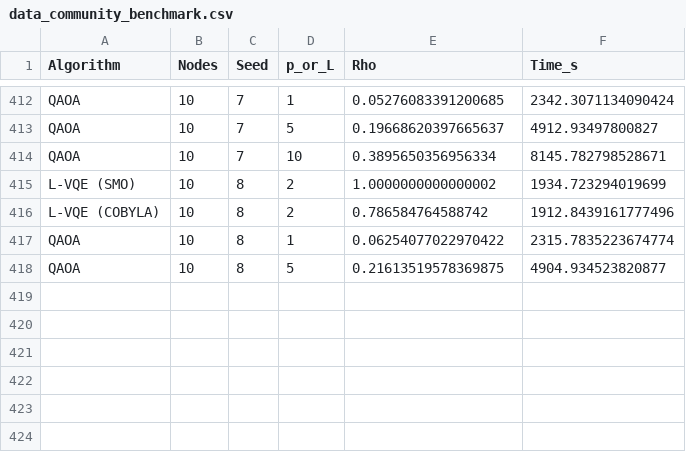
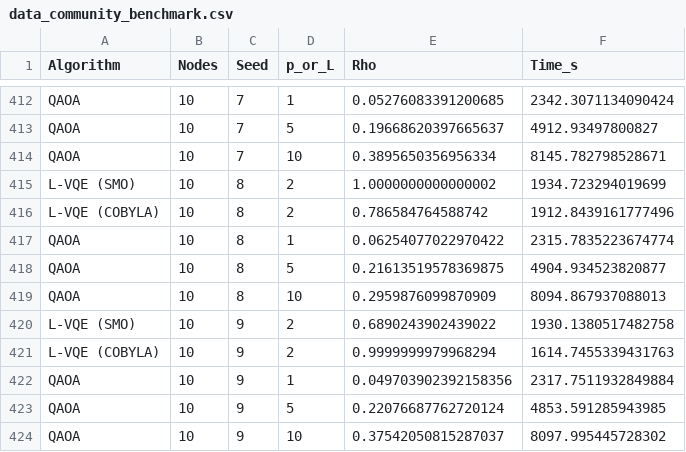
Before and after one commit to myriamcg/layered_vqe, a CSV file: sprint/data_community_benchmark.csv, drawn as a sheet; only a part is shown, gaps mark what is left out.

Commit message:
Push FINAL data for QAOA expt (Note: This only includes. p = 1,5,10 for 10-node graph)

```diff
--- a/sprint/data_community_benchmark.csv
+++ b/sprint/data_community_benchmark.csv
@@ -418 +418,7 @@ QAOA,10,8,1,0.06254077022970422,2315.7835223674774
 QAOA,10,8,5,0.21613519578369875,4904.934523820877
+QAOA,10,8,10,0.2959876099870909,8094.867937088013
+L-VQE (SMO),10,9,2,0.6890243902439022,1930.1380517482758
+L-VQE (COBYLA),10,9,2,0.9999999979968294,1614.7455339431763
+QAOA,10,9,1,0.049703902392158356,2317.7511932849884
+QAOA,10,9,5,0.22076687762720124,4853.591285943985
+QAOA,10,9,10,0.37542050815287037,8097.995445728302
```
